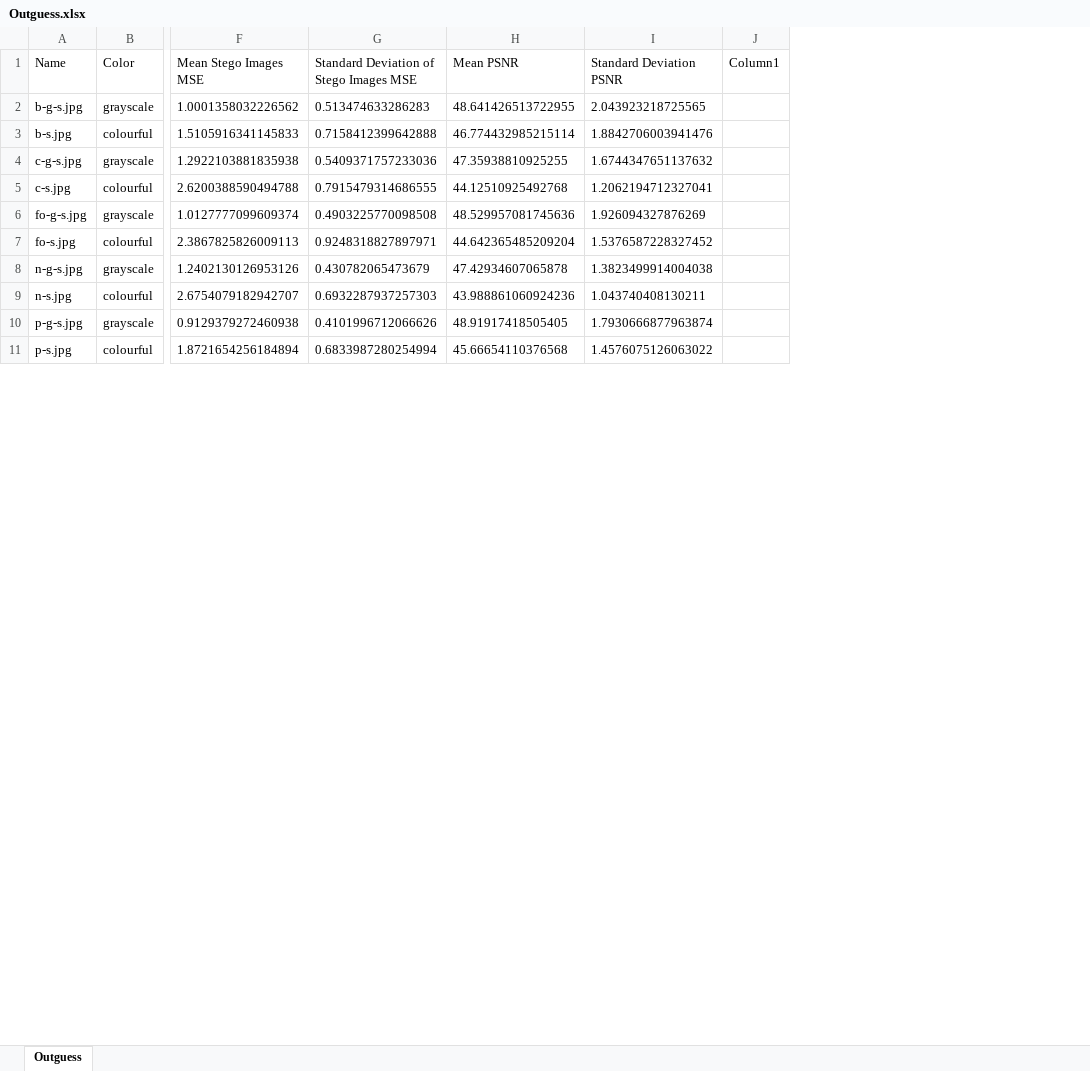
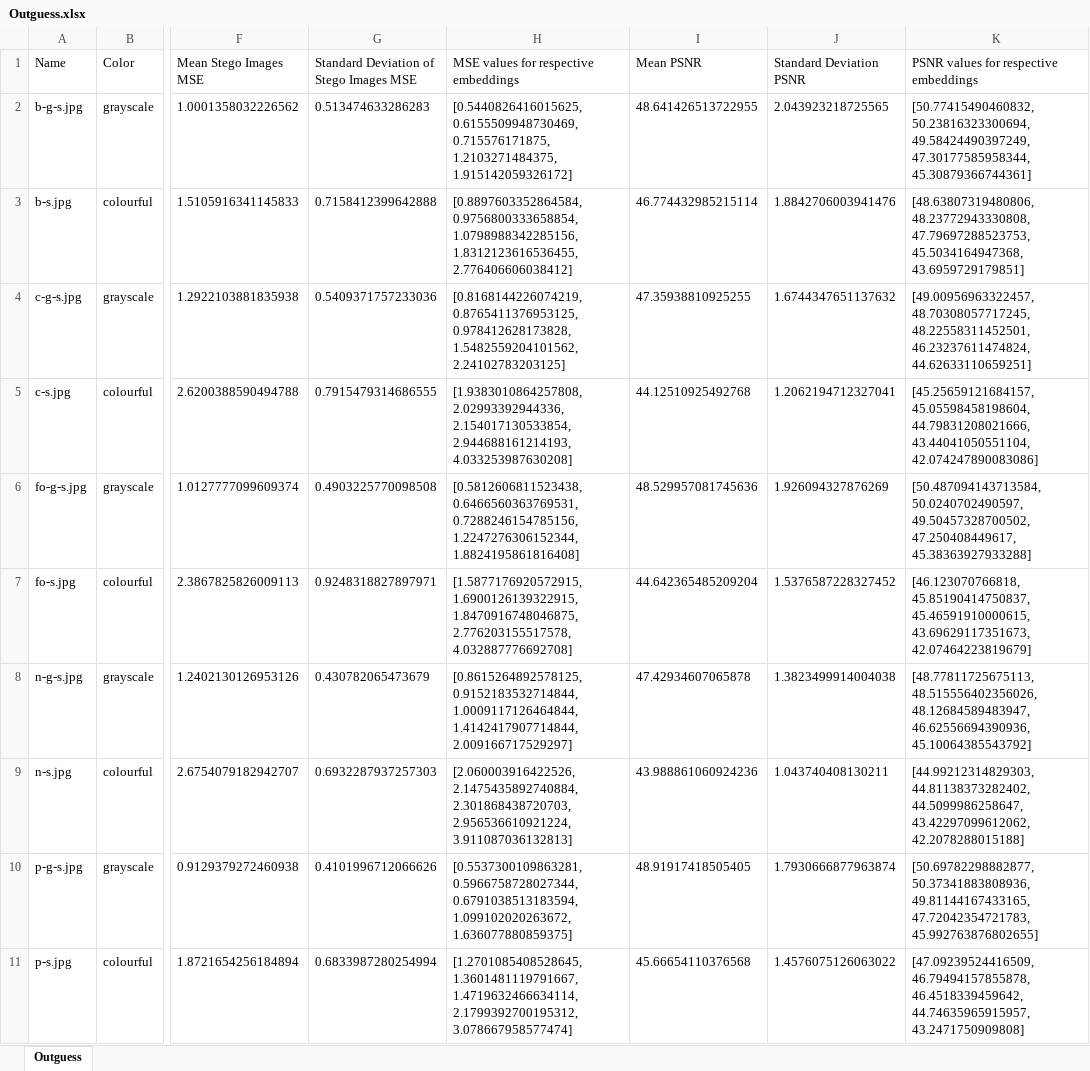
Before and after one commit to KMichaylov/Steganography-and-steganalysis-M12-resources, an Excel workbook: results/RQ3_data_per_tool/Outguess.xlsx, sheet Outguess, drawn as a sheet; only a part is shown, gaps mark what is left out; values as stored, in another font and other column widths than the file's, no borders; table styles not drawn; removed rows and columns are numbered as before the commit, all else as after; the diff names each change by its address in the sheet, - before the commit and + after, or states it on an @@ line.

```diff
--- a/results/RQ3_data_per_tool/Outguess.xlsx (sheet Outguess)
+++ b/results/RQ3_data_per_tool/Outguess.xlsx (sheet Outguess)
+column H, rows 1-11: MSE values for respective embeddings | [0.5440826416015625, 0.6155509948730469, 0.715576171875, 1.2103271484375, 1.915142059326172] | [0.8897603352864584, 0.9756800333658854, 1.0798988342285156, 1.8312123616536455, 2.776406606038412] | [0.8168144226074219, 0.8765411376953125, 0.978412628173828, 1.5482559204101562, 2.24102783203125] | [1.9383010864257808, 2.02993392944336, 2.154017130533854, 2.944688161214193, 4.033253987630208] | [0.5812606811523438, 0.6466560363769531, 0.7288246154785156, 1.2247276306152344, 1.8824195861816408] | [1.5877176920572915, 1.6900126139322915, 1.8470916748046875, 2.776203155517578, 4.032887776692708] | [0.8615264892578125, 0.9152183532714844, 1.0009117126464844, 1.4142417907714844, 2.009166717529297] | [2.060003916422526, 2.1475435892740884, 2.301868438720703, 2.956536610921224, 3.911087036132813] | [0.5537300109863281, 0.5966758728027344, 0.6791038513183594, 1.099102020263672, 1.636077880859375] | [1.2701085408528645, 1.3601481119791667, 1.4719632466634114, 2.1799392700195312, 3.078667958577474]
-column J (Column1), empty
+column K, rows 1-11: PSNR values for respective embeddings | [50.77415490460832, 50.23816323300694, 49.58424490397249, 47.30177585958344, 45.30879366744361] | [48.63807319480806, 48.23772943330808, 47.79697288523753, 45.5034164947368, 43.6959729179851] | [49.00956963322457, 48.70308057717245, 48.22558311452501, 46.23237611474824, 44.62633110659251] | [45.25659121684157, 45.05598458198604, 44.79831208021666, 43.44041050551104, 42.074247890083086] | [50.487094143713584, 50.0240702490597, 49.50457328700502, 47.250408449617, 45.38363927933288] | [46.123070766818, 45.85190414750837, 45.46591910000615, 43.69629117351673, 42.07464223819679] | [48.77811725675113, 48.515556402356026, 48.12684589483947, 46.62556694390936, 45.10064385543792] | [44.99212314829303, 44.81138373282402, 44.5099986258647, 43.42297099612062, 42.2078288015188] | [50.69782298882877, 50.37341883808936, 49.81144167433165, 47.72042354721783, 45.992763876802655] | [47.09239524416509, 46.79494157855878, 46.4518339459642, 44.74635965915957, 43.2471750909808]
```
Also changed, not shown: results/RQ3_data_per_tool/All_tools.xlsx, results/RQ3_data_per_tool/F5.xlsx, 5 other files.
